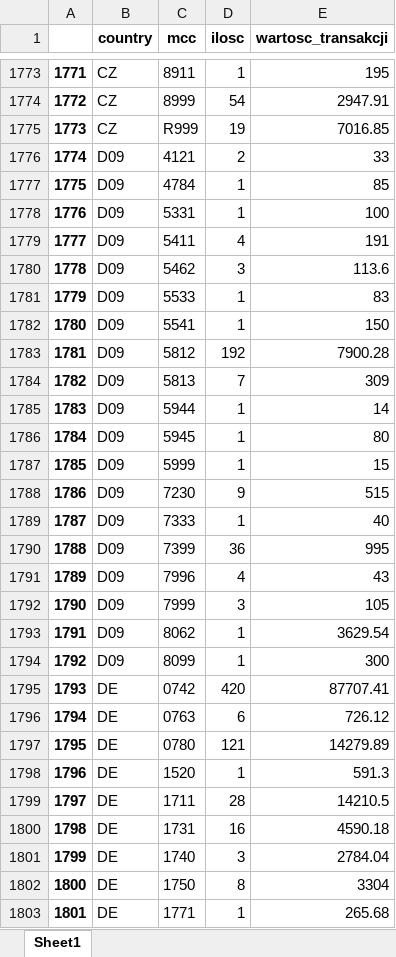
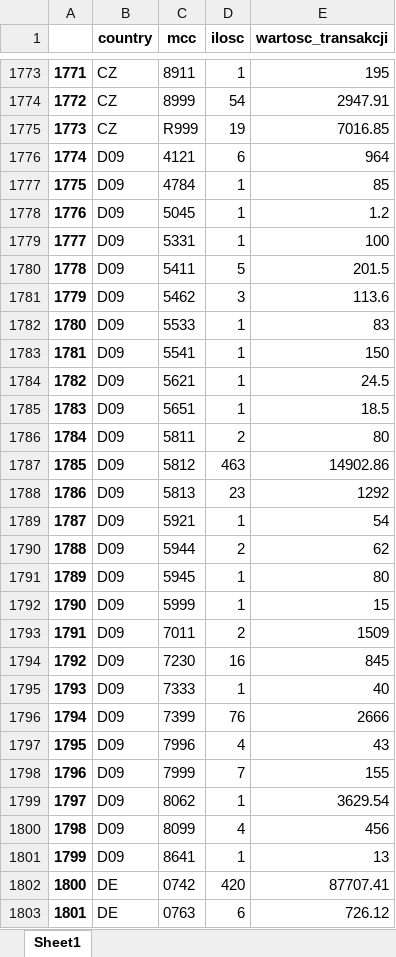
Before and after one commit to kanies89/nbp_automate, an Excel workbook: temp/2023_4/df_mcc.xlsx, sheet Sheet1, drawn as a sheet; only a part is shown, gaps mark what is left out; the shorter side is filled out with more unchanged rows; values as stored, in another font and other column widths than the file's, no borders; addresses are those after the commit; the diff covers the shown part only; the diff names each change by its address in the sheet, - before the commit and + after, or states it on an @@ line.

```diff
--- a/temp/2023_4/df_mcc.xlsx (sheet Sheet1)
+++ b/temp/2023_4/df_mcc.xlsx (sheet Sheet1)
-D1776 (ilosc): 2
+D1776 (ilosc): 6
-E1776 (wartosc_transakcji): 33
+E1776 (wartosc_transakcji): 964
@@ row 6048 moved to row 1778: 1776 @@
@@ column A renumbered from row 1779 down @@
-D1780 (ilosc): 4
+D1780 (ilosc): 5
-E1780 (wartosc_transakcji): 191
+E1780 (wartosc_transakcji): 201.5
@@ row 6050 moved to row 1784: 1782 @@
@@ row 6051 moved to row 1785: 1783 @@
@@ row 6052 moved to row 1786: 1784 @@
-D1787 (ilosc): 192
+D1787 (ilosc): 463
-E1787 (wartosc_transakcji): 7900.28
+E1787 (wartosc_transakcji): 14902.86
-D1788 (ilosc): 7
+D1788 (ilosc): 23
-E1788 (wartosc_transakcji): 309
+E1788 (wartosc_transakcji): 1292
-C1789 (mcc): 5944
+C1789 (mcc): 5921
-E1789 (wartosc_transakcji): 14
+E1789 (wartosc_transakcji): 54
+row 1790: 1788 | D09 | 5944 | 2 | 62
@@ row 6057 moved to row 1793: 1791 @@
-D1794 (ilosc): 9
+D1794 (ilosc): 16
-E1794 (wartosc_transakcji): 515
+E1794 (wartosc_transakcji): 845
-D1796 (ilosc): 36
+D1796 (ilosc): 76
-E1796 (wartosc_transakcji): 995
+E1796 (wartosc_transakcji): 2666
-D1798 (ilosc): 3
+D1798 (ilosc): 7
-E1798 (wartosc_transakcji): 105
+E1798 (wartosc_transakcji): 155
-D1800 (ilosc): 1
+D1800 (ilosc): 4
-E1800 (wartosc_transakcji): 300
+E1800 (wartosc_transakcji): 456
@@ row 6062 moved to row 1801: 1799 @@
```
Also changed, not shown: 27 removed rows, 218 moved rows and 34 edited cells elsewhere in this sheet, Example/Filled/2023_Q4___BSP_AR1_ST.w.8.7.5.xlsx, ST.05_data.xlsx, 18 other files.
